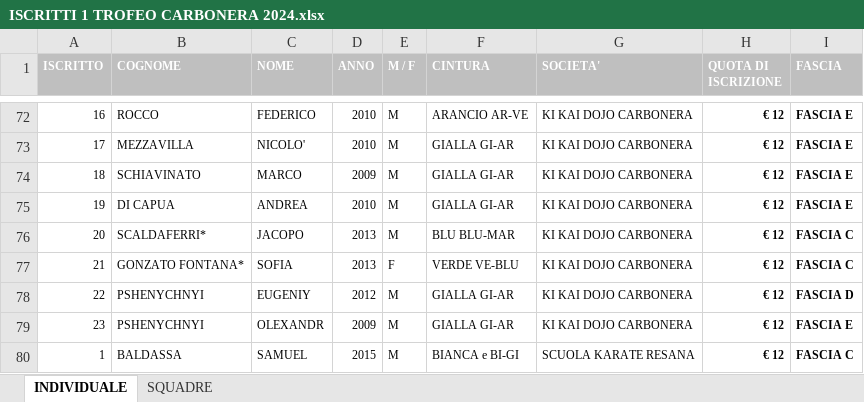
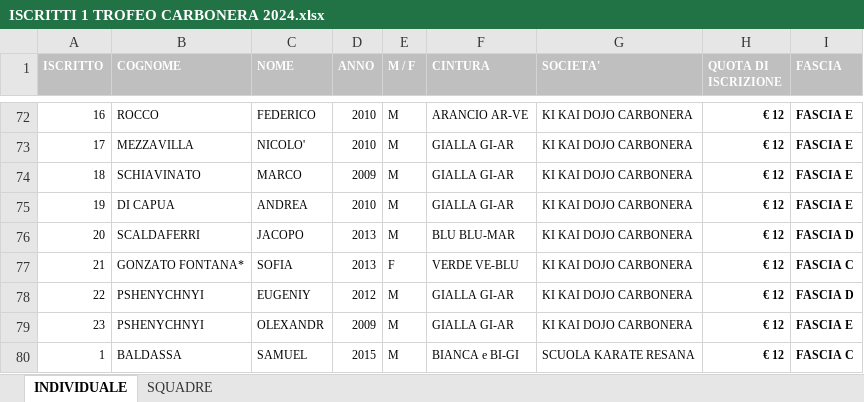
Before and after one commit to enricomarchi/karate, an Excel workbook: 2014.01.21 - Gara Carbonera/ISCRITTI 1 TROFEO CARBONERA 2024.xlsx, sheet INDIVIDUALE, drawn as a sheet; only a part is shown, gaps mark what is left out; values as stored, in another font and other column widths than the file's, no borders; the diff names each change by its address in the sheet, - before the commit and + after, or states it on an @@ line.

Commit message:
agg

```diff
--- a/2014.01.21 - Gara Carbonera/ISCRITTI 1 TROFEO CARBONERA 2024.xlsx (sheet INDIVIDUALE)
+++ b/2014.01.21 - Gara Carbonera/ISCRITTI 1 TROFEO CARBONERA 2024.xlsx (sheet INDIVIDUALE)
-B76 (COGNOME): SCALDAFERRI*
+B76 (COGNOME): SCALDAFERRI
-I76 (FASCIA): FASCIA C
+I76 (FASCIA): FASCIA D
```
